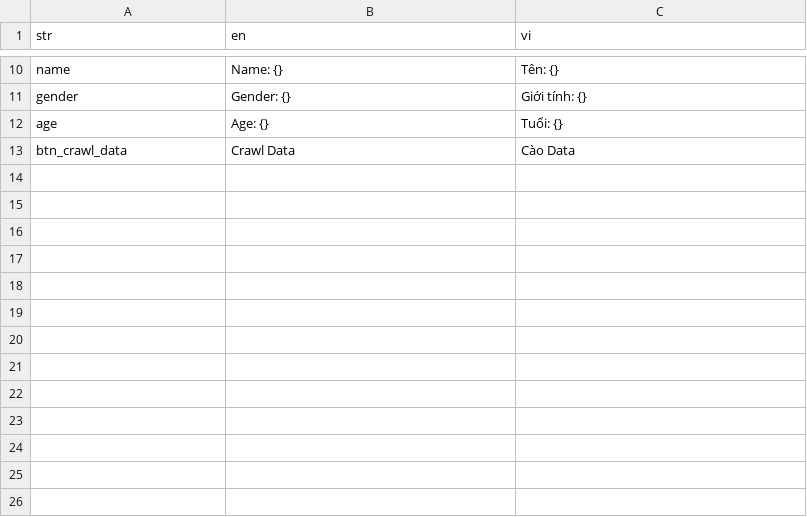
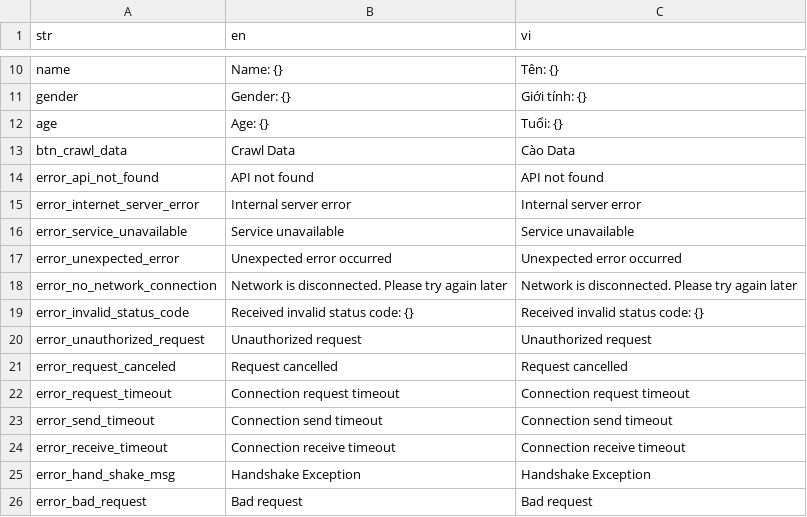
Before and after one commit to tuyennguyendev/watch_tv, a CSV file: assets/translations/langs.csv, drawn as a sheet; only a part is shown, gaps mark what is left out; the diff names each change by its address in the sheet, - before the commit and + after, or states it on an @@ line.

Commit message:
Update network exception handle

```diff
--- a/assets/translations/langs.csv
+++ b/assets/translations/langs.csv
+row 14: error_api_not_found | API not found | API not found
+row 15: error_internet_server_error | Internal server error | Internal server error
+row 16: error_service_unavailable | Service unavailable | Service unavailable
+row 17: error_unexpected_error | Unexpected error occurred | Unexpected error occurred
+row 18: error_no_network_connection | Network is disconnected. Please try again later | Network is disconnected. Please try again later
+row 19: error_invalid_status_code | Received invalid status code: {} | Received invalid status code: {}
+row 20: error_unauthorized_request | Unauthorized request | Unauthorized request
+row 21: error_request_canceled | Request cancelled | Request cancelled
+row 22: error_request_timeout | Connection request timeout | Connection request timeout
+row 23: error_send_timeout | Connection send timeout | Connection send timeout
+row 24: error_receive_timeout | Connection receive timeout | Connection receive timeout
+row 25: error_hand_shake_msg | Handshake Exception | Handshake Exception
+row 26: error_bad_request | Bad request | Bad request
```
Also changed, not shown: 8 other files.
